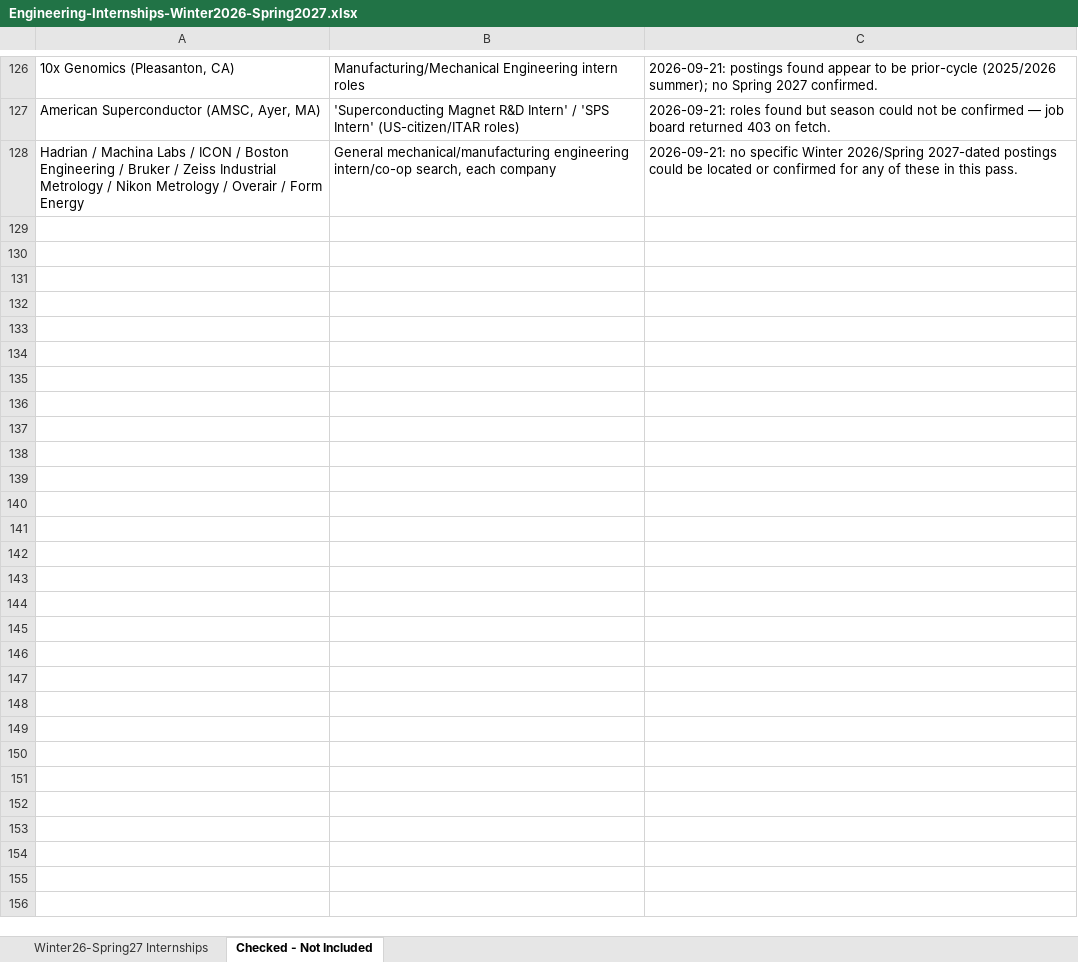
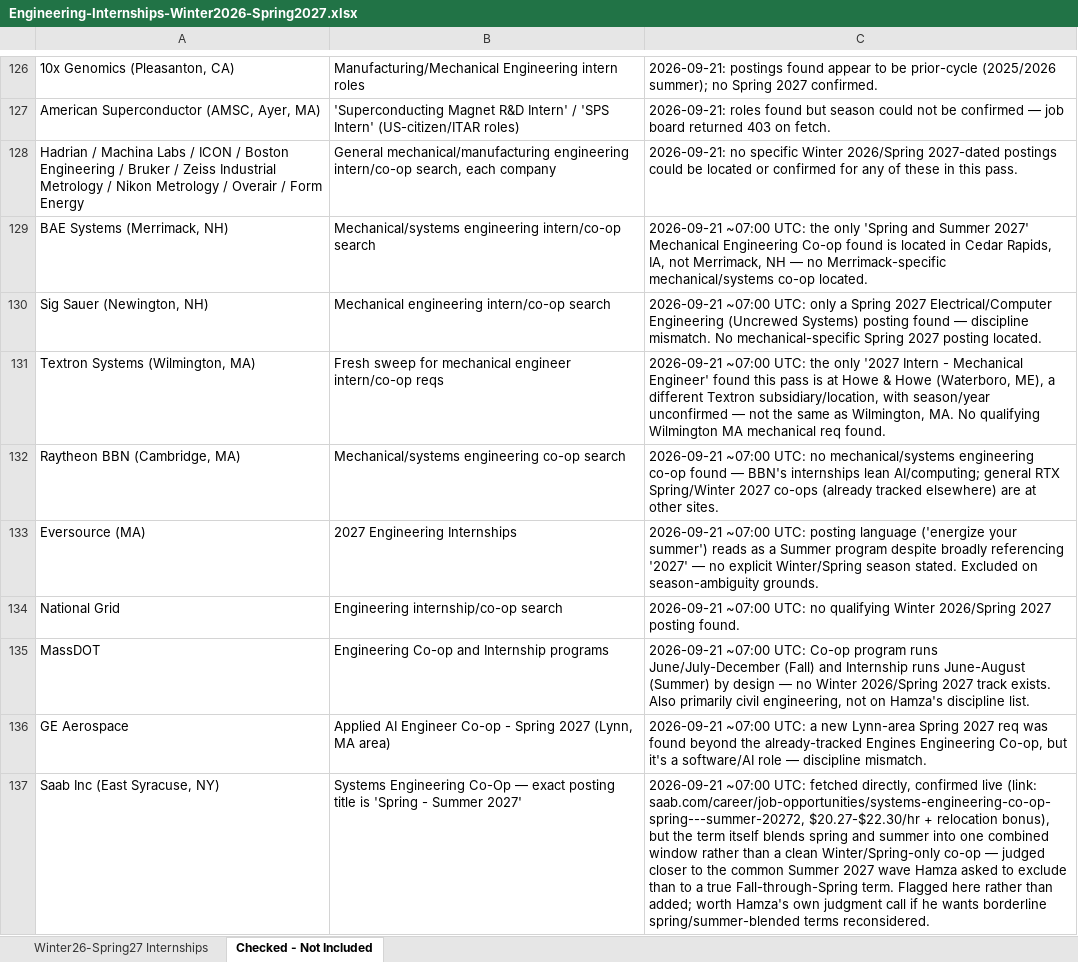
Before and after one commit to Svvipee/internship-tracker-2026, an Excel workbook: Engineering-Internships-Winter2026-Spring2027.xlsx, sheet Checked - Not Included, drawn as a sheet; only a part is shown, gaps mark what is left out; values as stored, in another font and other column widths than the file's, no borders; the diff names each change by its address in the sheet, - before the commit and + after, or states it on an @@ line.

```diff
--- a/Engineering-Internships-Winter2026-Spring2027.xlsx (sheet Checked - Not Included)
+++ b/Engineering-Internships-Winter2026-Spring2027.xlsx (sheet Checked - Not Included)
+row 129: BAE Systems (Merrimack, NH) | Mechanical/systems engineering intern/co-op search | 2026-09-21 ~07:00 UTC: the only 'Spring and Summer 2027' Mechanical Engineering Co-op found is located in Cedar Rapids, IA, not Merrimack, NH — no Merrimack-specific mechanical/systems co-op located.
+row 130: Sig Sauer (Newington, NH) | Mechanical engineering intern/co-op search | 2026-09-21 ~07:00 UTC: only a Spring 2027 Electrical/Computer Engineering (Uncrewed Systems) posting found — discipline mismatch. No mechanical-specific Spring 2027 posting located.
+row 131: Textron Systems (Wilmington, MA) | Fresh sweep for mechanical engineer intern/co-op reqs | 2026-09-21 ~07:00 UTC: the only '2027 Intern - Mechanical Engineer' found this pass is at Howe & Howe (Waterboro, ME), a different Textron subsidiary/location, with season/year unconfirmed — not the same as Wilmington, MA. No qualifying Wilmington MA mechanical req found.
+row 132: Raytheon BBN (Cambridge, MA) | Mechanical/systems engineering co-op search | 2026-09-21 ~07:00 UTC: no mechanical/systems engineering co-op found — BBN's internships lean AI/computing; general RTX Spring/Winter 2027 co-ops (already tracked elsewhere) are at other sites.
+row 133: Eversource (MA) | 2027 Engineering Internships | 2026-09-21 ~07:00 UTC: posting language ('energize your summer') reads as a Summer program despite broadly referencing '2027' — no explicit Winter/Spring season stated. Excluded on season-ambiguity grounds.
+row 134: National Grid | Engineering internship/co-op search | 2026-09-21 ~07:00 UTC: no qualifying Winter 2026/Spring 2027 posting found.
+row 135: MassDOT | Engineering Co-op and Internship programs | 2026-09-21 ~07:00 UTC: Co-op program runs June/July-December (Fall) and Internship runs June-August (Summer) by design — no Winter 2026/Spring 2027 track exists. Also primarily civil engineering, not on Hamza's discipline list.
+row 136: GE Aerospace | Applied AI Engineer Co-op - Spring 2027 (Lynn, MA area) | 2026-09-21 ~07:00 UTC: a new Lynn-area Spring 2027 req was found beyond the already-tracked Engines Engineering Co-op, but it's a software/AI role — discipline mismatch.
+row 137: Saab Inc (East Syracuse, NY) | Systems Engineering Co-Op — exact posting title is 'Spring - Summer 2027' | 2026-09-21 ~07:00 UTC: fetched directly, confirmed live (link: saab.com/career/job-opportunities/systems-engineering-co-op-spring---summer-20272, $20.27-$22.30/hr + relocation bonus), but the term itself blends spring and summer into one combined window rather than a clean Winter/Spring-only co-op — judged closer to the common Summer 2027 wave Hamza asked to exclude than to a true Fall-through-Spring term. Flagged here rather than added; worth Hamza's own judgment call if he wants borderline spring/summer-blended terms reconsidered.
```
Also changed, not shown: sheet Winter26-Spring27 Internships, 5 other files.
